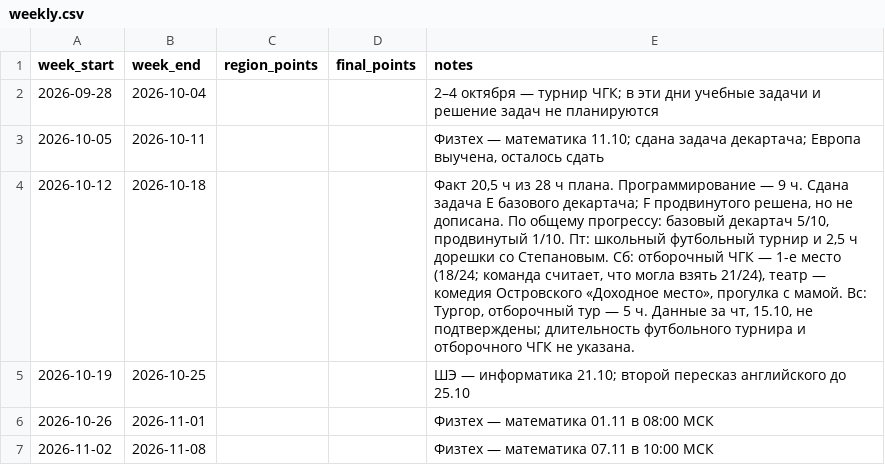
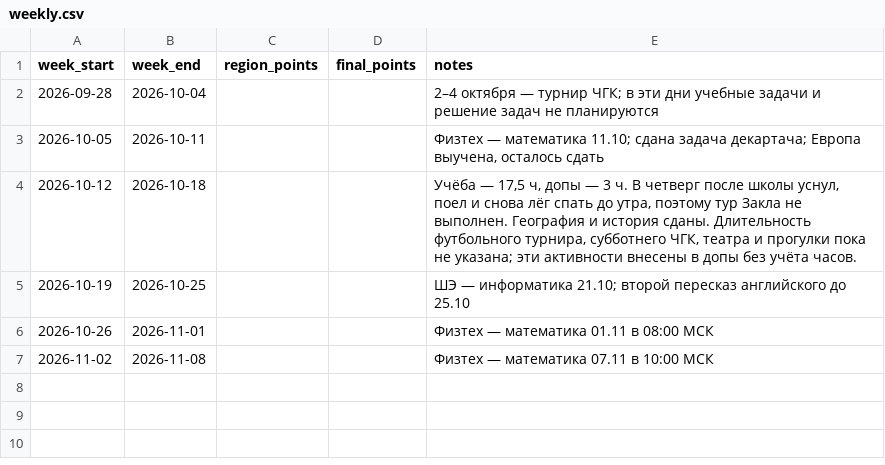
Before and after one commit to ponponin/dashboard, a CSV file: data/weekly.csv, drawn as a sheet.

Commit message:
Update weekly summary and clarification

```diff
--- a/data/weekly.csv
+++ b/data/weekly.csv
@@ -3,3 +3,3 @@ week_start,week_end,region_points,final_points,notes
 2026-10-05,2026-10-11,,,"Физтех — математика 11.10; сдана задача декартача; Европа выучена, осталось сдать"
-2026-10-12,2026-10-18,,,"Факт 20,5 ч из 28 ч плана. Программирование — 9 ч. Сдана задача E базового декартача; F продвинутого решена, но не дописана. По общему прогрессу: базовый декартач 5/10, продвинутый 1/10. Пт: школьный футбольный турнир и 2,5 ч дорешки со Степановым. Сб: отборочный ЧГК — 1-е место (18/24; команда считает, что могла взять 21/24), театр — комедия Островского «Доходное место», прогулка с мамой. Вс: Тургор, отборочный тур — 5 ч. Данные за чт, 15.10, не подтверждены; длительность футбольного турнира и отборочного ЧГК не указана."
+2026-10-12,2026-10-18,,,"Учёба — 17,5 ч, допы — 3 ч. В четверг после школы уснул, поел и снова лёг спать до утра, поэтому тур Закла не выполнен. География и история сданы. Длительность футбольного турнира, субботнего ЧГК, театра и прогулки пока не указана; эти активности внесены в допы без учёта часов."
 2026-10-19,2026-10-25,,,ШЭ — информатика 21.10; второй пересказ английского до 25.10
```
